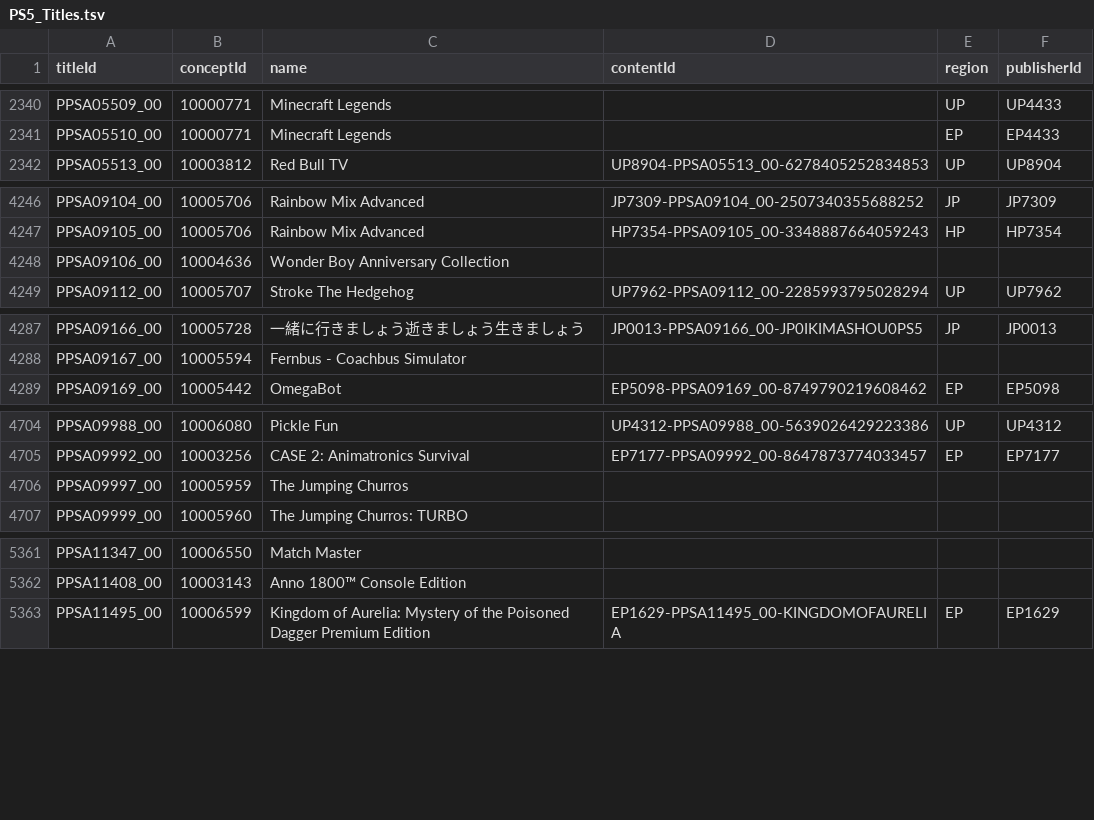
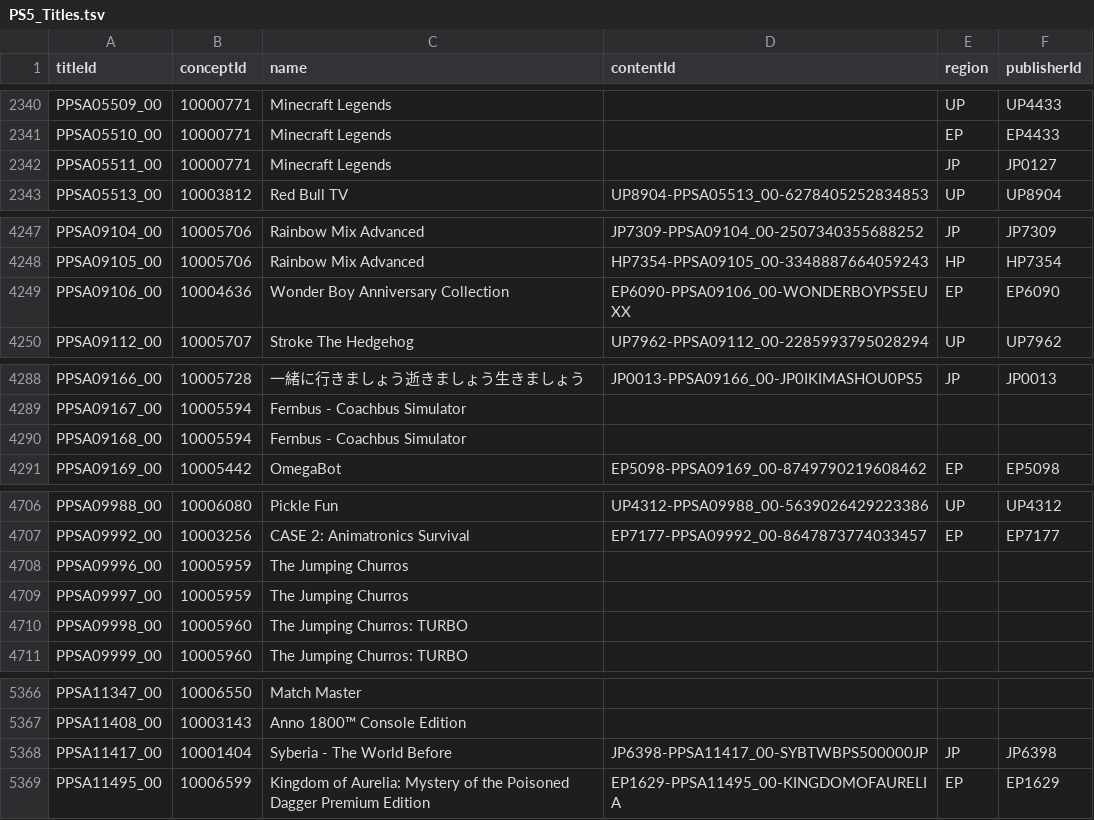
Before and after one commit to andshrew/PlayStation-Titles, a TSV file: PS5_Titles.tsv, drawn as a sheet; only a part is shown, gaps mark what is left out; the diff covers the shown part only.

```diff
--- a/PS5_Titles.tsv
+++ b/PS5_Titles.tsv
@@ -2341,2 +2341,3 @@ PPSA05509_00	10000771	Minecraft Legends		UP	UP4433
 PPSA05510_00	10000771	Minecraft Legends		EP	EP4433
+PPSA05511_00	10000771	Minecraft Legends		JP	JP0127
 PPSA05513_00	10003812	Red Bull TV	UP8904-PPSA05513_00-6278405252834853	UP	UP8904
@@ -4247,3 +4248,3 @@ PPSA09104_00	10005706	Rainbow Mix Advanced	JP7309-PPSA09104_00-2507340355688252
 PPSA09105_00	10005706	Rainbow Mix Advanced	HP7354-PPSA09105_00-3348887664059243	HP	HP7354
-PPSA09106_00	10004636	Wonder Boy Anniversary Collection			
+PPSA09106_00	10004636	Wonder Boy Anniversary Collection	EP6090-PPSA09106_00-WONDERBOYPS5EUXX	EP	EP6090
 PPSA09112_00	10005707	Stroke The Hedgehog	UP7962-PPSA09112_00-2285993795028294	UP	UP7962
@@ -4288,2 +4289,3 @@ PPSA09166_00	10005728	一緒に行きましょう逝きましょう生きまし
 PPSA09167_00	10005594	Fernbus - Coachbus Simulator			
+PPSA09168_00	10005594	Fernbus - Coachbus Simulator			
 PPSA09169_00	10005442	OmegaBot	EP5098-PPSA09169_00-8749790219608462	EP	EP5098
@@ -4705,3 +4707,5 @@ PPSA09988_00	10006080	Pickle Fun	UP4312-PPSA09988_00-5639026429223386	UP	UP4312
 PPSA09992_00	10003256	CASE 2: Animatronics Survival	EP7177-PPSA09992_00-8647873774033457	EP	EP7177
+PPSA09996_00	10005959	The Jumping Churros			
 PPSA09997_00	10005959	The Jumping Churros			
+PPSA09998_00	10005960	The Jumping Churros: TURBO			
 PPSA09999_00	10005960	The Jumping Churros: TURBO			
@@ -5362,2 +5367,3 @@ PPSA11347_00	10006550	Match Master
 PPSA11408_00	10003143	Anno 1800™ Console Edition			
+PPSA11417_00	10001404	Syberia - The World Before	JP6398-PPSA11417_00-SYBTWBPS500000JP	JP	JP6398
 PPSA11495_00	10006599	Kingdom of Aurelia: Mystery of the Poisoned Dagger Premium Edition	EP1629-PPSA11495_00-KINGDOMOFAURELIA	EP	EP1629
```
Also changed, not shown: 1 added row and 1 edited cell elsewhere in this file, PS5_Titles_by_Concept.tsv, PS5_Titles_by_Name.tsv, 26 other files.
